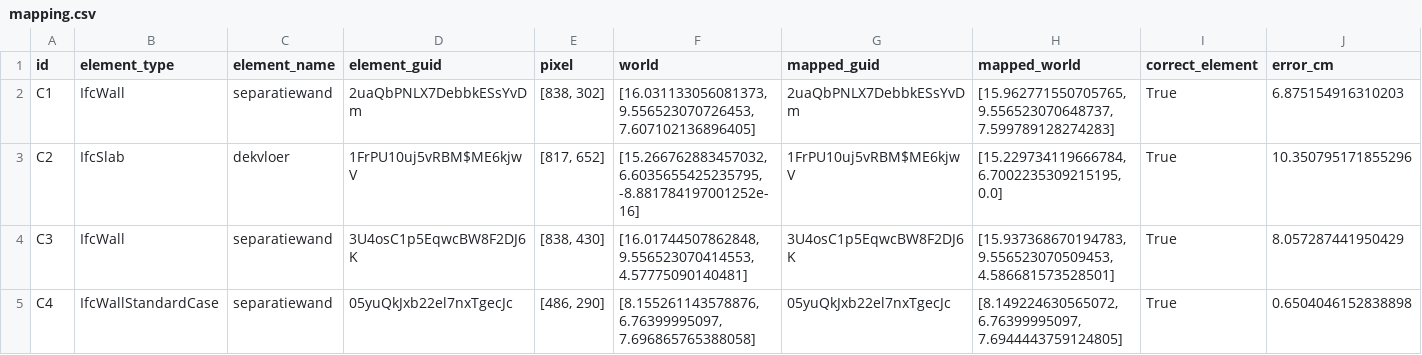
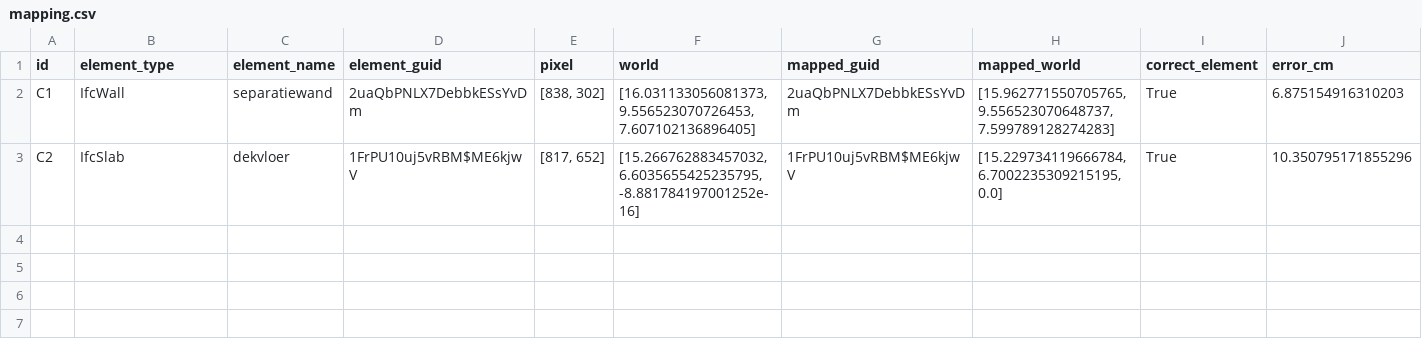
Before and after one commit to wonx2983/BIM-defect-mapping, a CSV file: runs/bim-simulation/mapping.csv, drawn as a sheet.

Commit message:
Replace Schependomlaan evidence with the two-crack simulation

```diff
--- a/runs/bim-simulation/mapping.csv
+++ b/runs/bim-simulation/mapping.csv
@@ -3,3 +3 @@ C1,IfcWall,separatiewand,2uaQbPNLX7DebbkESsYvDm,"[838, 302]","[16.03113305608137
 C2,IfcSlab,dekvloer,1FrPU10uj5vRBM$ME6kjwV,"[817, 652]","[15.266762883457032, 6.6035655425235795, -8.881784197001252e-16]",1FrPU10uj5vRBM$ME6kjwV,"[15.229734119666784, 6.7002235309215195, 0.0]",True,10.350795171855296
-C3,IfcWall,separatiewand,3U4osC1p5EqwcBW8F2DJ6K,"[838, 430]","[16.01744507862848, 9.556523070414553, 4.57775090140481]",3U4osC1p5EqwcBW8F2DJ6K,"[15.937368670194783, 9.556523070509453, 4.586681573528501]",True,8.057287441950429
-C4,IfcWallStandardCase,separatiewand,05yuQkJxb22el7nxTgecJc,"[486, 290]","[8.155261143578876, 6.76399995097, 7.696865765388058]",05yuQkJxb22el7nxTgecJc,"[8.149224630565072, 6.76399995097, 7.6944443759124805]",True,0.6504046152838898
```
Also changed, not shown: 13 other files.
